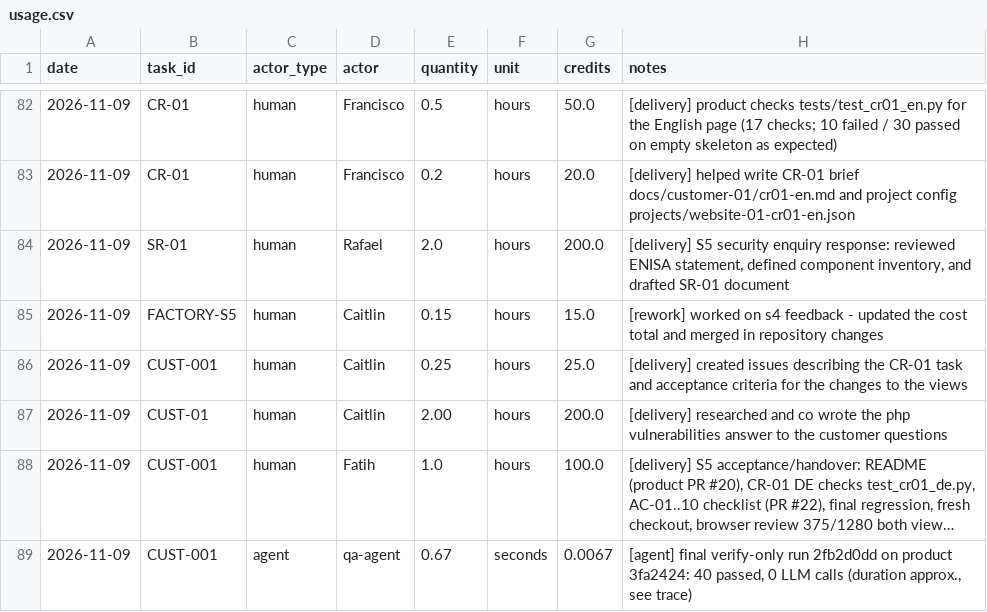
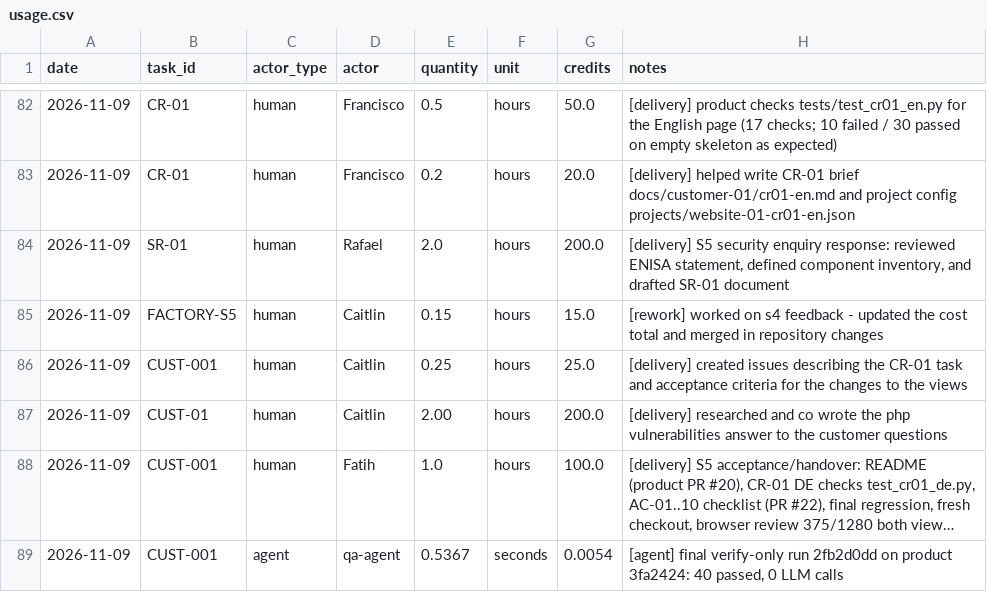
Before and after one commit to cait33/agentic_ai, a CSV file: costs/usage.csv, drawn as a sheet; only a part is shown, gaps mark what is left out; long unchanged cells end in …; the diff names each change by its address in the sheet, - before the commit and + after, or states it on an @@ line.

Commit message:
usage.csv: exact values of verify-only run 2fb2d0dd from trace

```diff
--- a/costs/usage.csv
+++ b/costs/usage.csv
-E89 (quantity): 0.67
+E89 (quantity): 0.5367
-G89 (credits): 0.0067
+G89 (credits): 0.0054
-H89 (notes): …LLM calls (duration approx., see trace)
+H89 (notes): …LLM calls
```
